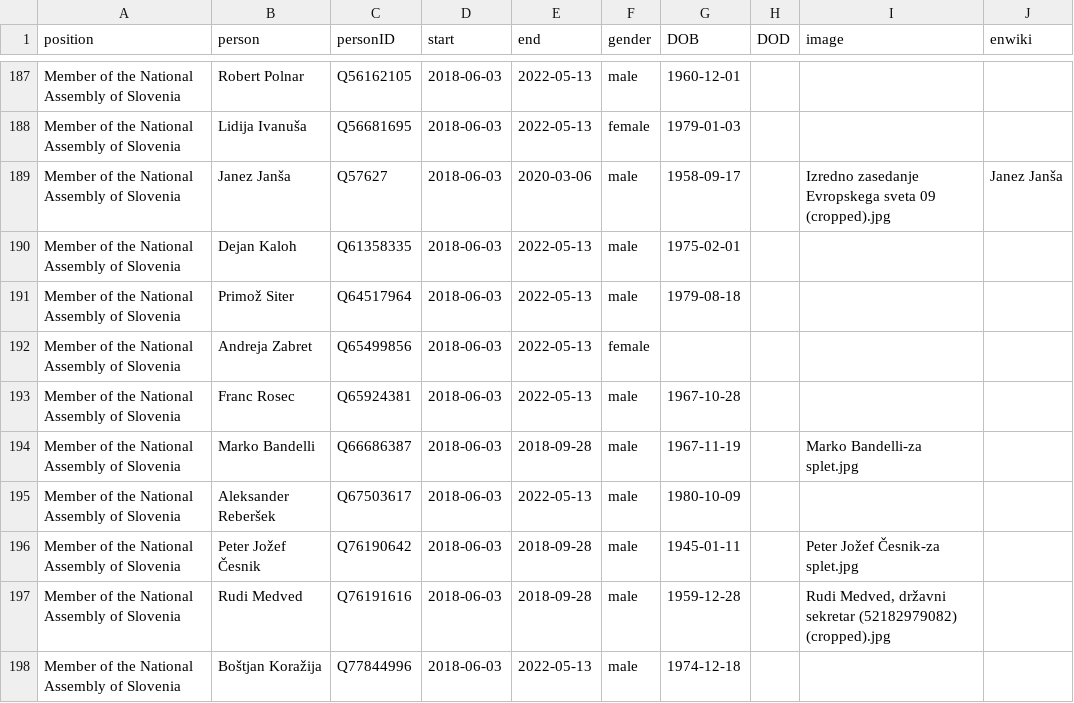
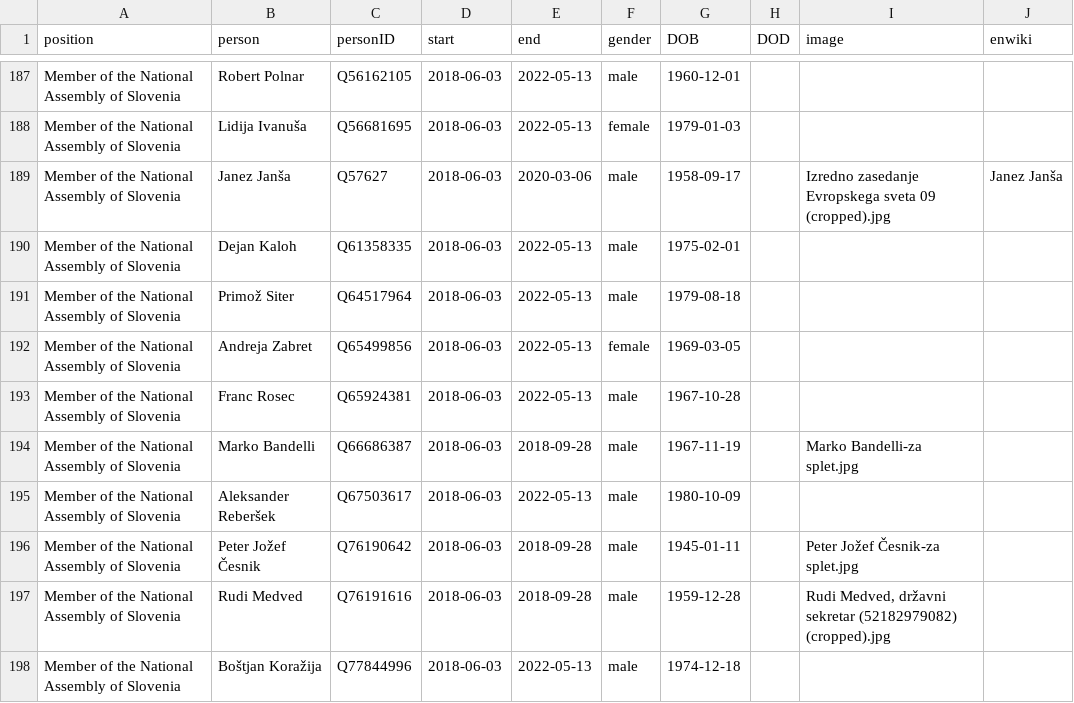
Before and after one commit to every-politician-scrapers/slovenia-cabinet, a CSV file: html/legislators.csv, drawn as a sheet; only a part is shown, gaps mark what is left out.

```diff
--- a/html/legislators.csv
+++ b/html/legislators.csv
@@ -191,3 +191,3 @@ Member of the National Assembly of Slovenia,Dejan Kaloh,Q61358335,2018-06-03,202
 Member of the National Assembly of Slovenia,Primož Siter,Q64517964,2018-06-03,2022-05-13,male,1979-08-18,,,
-Member of the National Assembly of Slovenia,Andreja Zabret,Q65499856,2018-06-03,2022-05-13,female,,,,
+Member of the National Assembly of Slovenia,Andreja Zabret,Q65499856,2018-06-03,2022-05-13,female,1969-03-05,,,
 Member of the National Assembly of Slovenia,Franc Rosec,Q65924381,2018-06-03,2022-05-13,male,1967-10-28,,,
```
Also changed, not shown: html/current.csv, html/holders21.csv.
